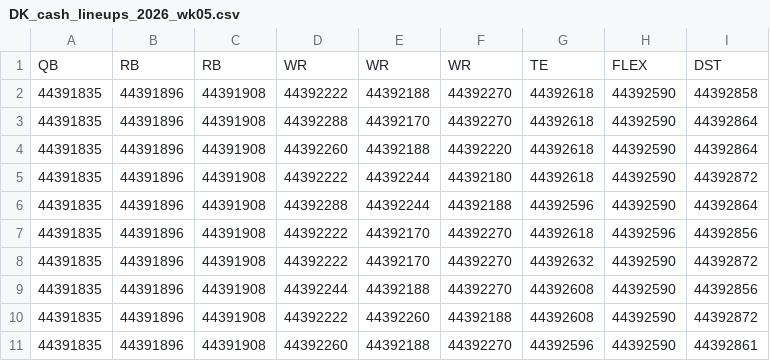
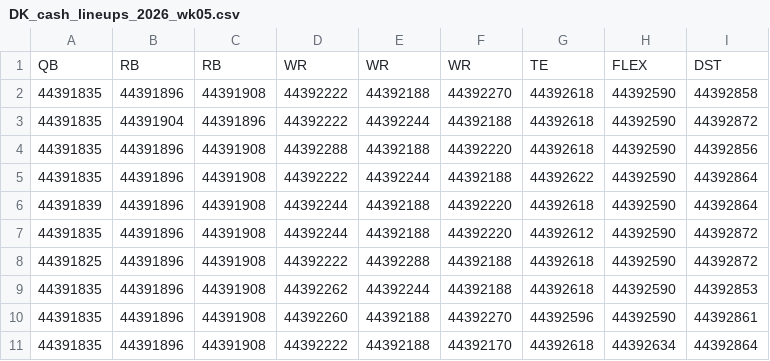
Before and after one commit to andrew-w-schroeder/dst-site, a CSV file: site/dfs/cash/DK_cash_lineups_2026_wk05.csv, drawn as a sheet.

```diff
--- a/site/dfs/cash/DK_cash_lineups_2026_wk05.csv
+++ b/site/dfs/cash/DK_cash_lineups_2026_wk05.csv
@@ -2,10 +2,10 @@ QB,RB,RB,WR,WR,WR,TE,FLEX,DST
 44391835,44391896,44391908,44392222,44392188,44392270,44392618,44392590,44392858
-44391835,44391896,44391908,44392288,44392170,44392270,44392618,44392590,44392864
-44391835,44391896,44391908,44392260,44392188,44392220,44392618,44392590,44392864
-44391835,44391896,44391908,44392222,44392244,44392180,44392618,44392590,44392872
-44391835,44391896,44391908,44392288,44392244,44392188,44392596,44392590,44392864
-44391835,44391896,44391908,44392222,44392170,44392270,44392618,44392596,44392856
-44391835,44391896,44391908,44392222,44392170,44392270,44392632,44392590,44392872
-44391835,44391896,44391908,44392244,44392188,44392270,44392608,44392590,44392856
-44391835,44391896,44391908,44392222,44392260,44392188,44392608,44392590,44392872
+44391835,44391904,44391896,44392222,44392244,44392188,44392618,44392590,44392872
+44391835,44391896,44391908,44392288,44392188,44392220,44392618,44392590,44392856
+44391835,44391896,44391908,44392222,44392244,44392188,44392622,44392590,44392864
+44391839,44391896,44391908,44392244,44392188,44392220,44392618,44392590,44392864
+44391835,44391896,44391908,44392244,44392188,44392220,44392612,44392590,44392872
+44391825,44391896,44391908,44392222,44392288,44392188,44392618,44392590,44392872
+44391835,44391896,44391908,44392262,44392244,44392188,44392618,44392590,44392853
 44391835,44391896,44391908,44392260,44392188,44392270,44392596,44392590,44392861
+44391835,44391896,44391908,44392222,44392188,44392170,44392618,44392634,44392864
```
Also changed, not shown: data/dfs/dfs_proj_2026_wk05.csv, site/dfs/gpp/DK_tournament_lineups_2026_wk05.csv, 5 other files.
